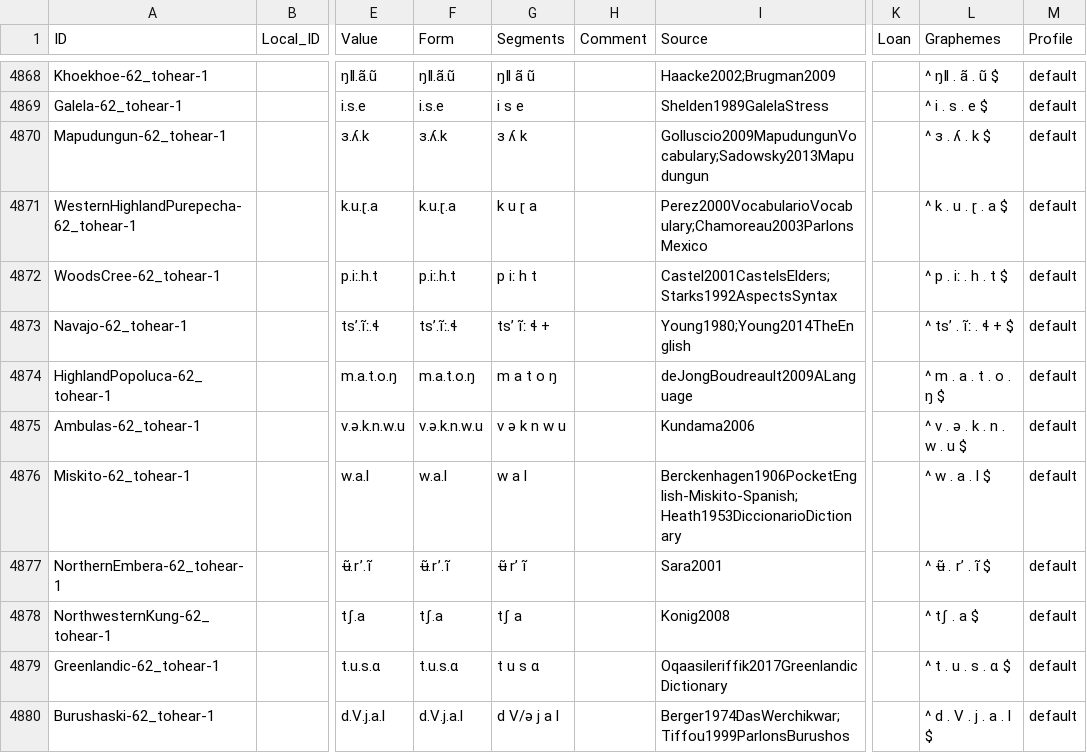
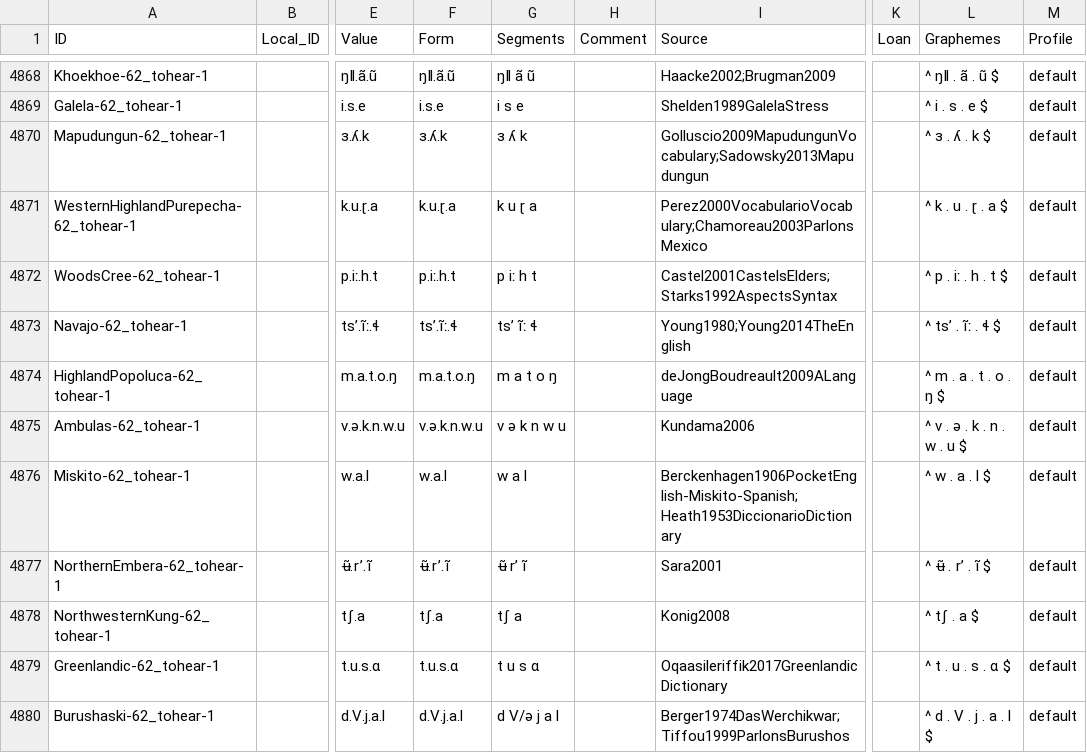
Before and after one commit to lexibank/joophonosemantic, a CSV file: cldf/forms.csv, drawn as a sheet; only a part is shown, gaps mark what is left out; the diff covers the shown part only; the diff names each change by its address in the sheet, - before the commit and + after, or states it on an @@ line.

```diff
--- a/cldf/forms.csv
+++ b/cldf/forms.csv
-G4873 (Segments): tsʼ ĩː ɬ +
+G4873 (Segments): tsʼ ĩː ɬ
-L4873 (Graphemes): ^ tsʼ . ĩː . ɬ + $
+L4873 (Graphemes): ^ tsʼ . ĩː . ɬ $
```
Also changed, not shown: 10 edited cells elsewhere in this file, 6 other files.
